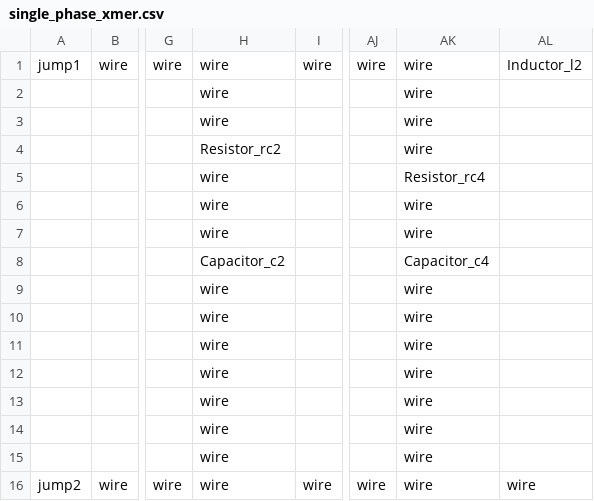
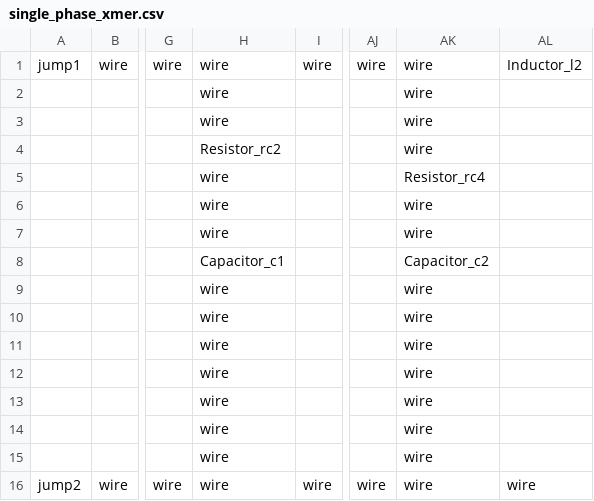
Before and after one commit to madmax3000/ice, a CSV file: single_phase_xmer.csv, drawn as a sheet; only a part is shown, gaps mark what is left out; the diff names each change by its address in the sheet, - before the commit and + after, or states it on an @@ line.

```diff
--- a/single_phase_xmer.csv
+++ b/single_phase_xmer.csv
-H8: Capacitor_c2
+H8: Capacitor_c1
-AK8: Capacitor_c4
+AK8: Capacitor_c2
```
Also changed, not shown: single_phase_xmer_params.csv, 5 other files.
